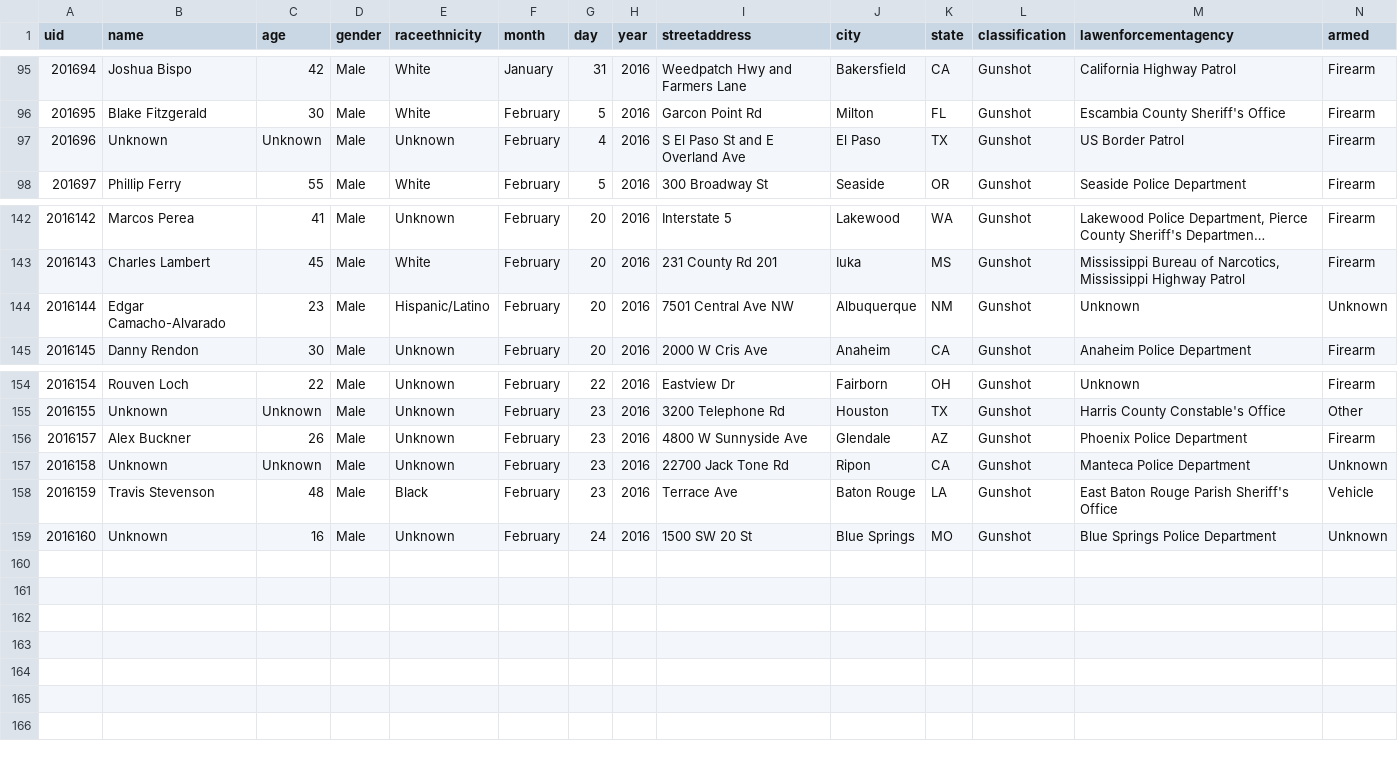
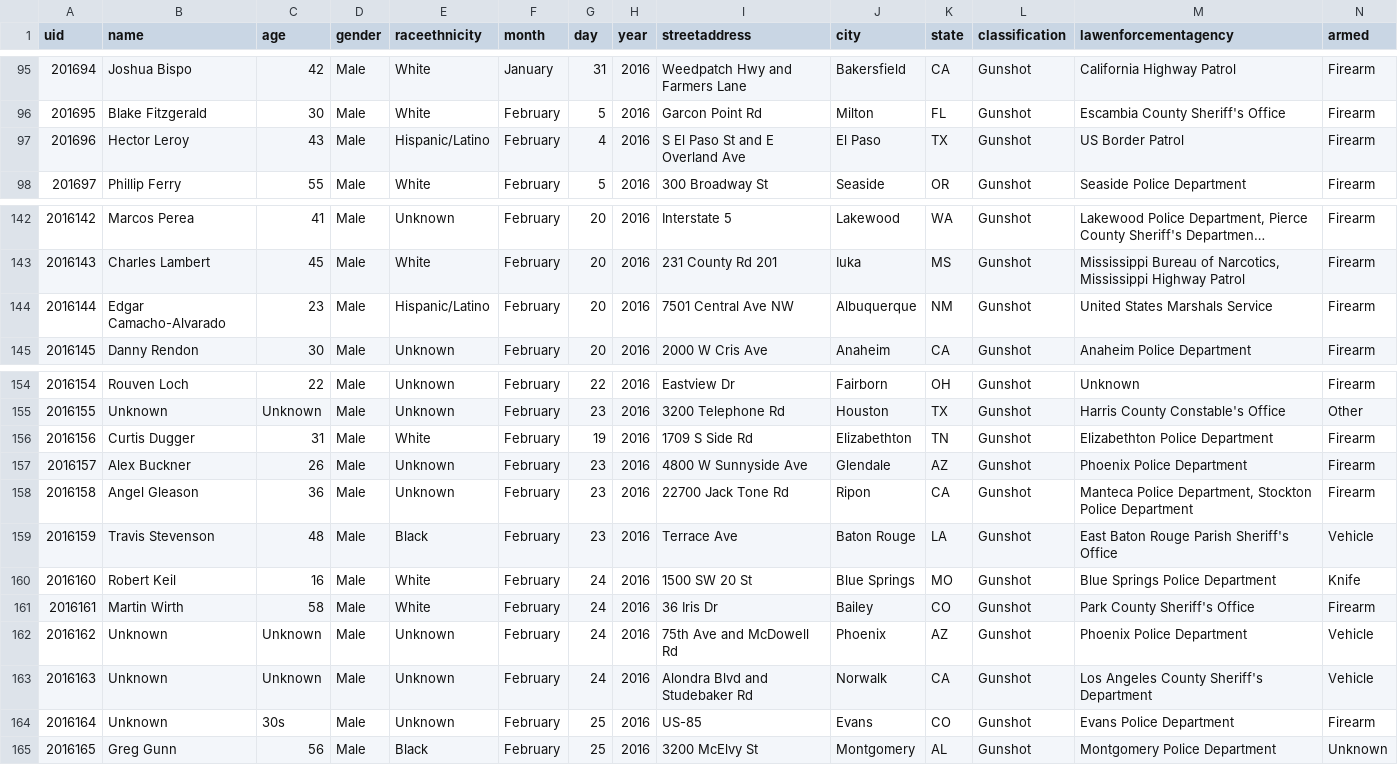
Before and after one commit to tigrevol8888/thecounted, a CSV file: data/the-counted-2016.csv, drawn as a sheet; only a part is shown, gaps mark what is left out; long unchanged cells end in …; addresses are those after the commit; the diff names each change by its address in the sheet, - before the commit and + after, or states it on an @@ line.

Commit message:
Add latest data from the Guardian's "The Counted"
Taken from https://interactive.guim.co.uk/2015/the-counted/thecounted-data.zip, as requested at 2016-02-25 23:18:51. Content length was 206,463 bytes.

ZIP file contained:

  the-counted-2015.csv
    179,696 bytes
    Last modified 2016-02-25 17:48:22
  the-counted-2016.csv
    26,137 bytes
    Last modified 2016-02-25 17:48:22
  README.txt
    280 bytes
    Last modified 2016-02-25 17:48:22

Response headers were:

  content-length:                206463
  via:                           1.1 varnish
  x-cache:                       MISS
  access-control-expose-headers: Date
  x-amz-id-2:                    kMiRV61oYwYnbeMGo9OXY6FAyZCmUsNpk3p1pwzJ7aSCnxv8O+LdWo3pwkg6NscR
  accept-ranges:                 bytes
  x-timer:                       S1456442330.875304,VS0,VE258
  server:                        AmazonS3
  last-modified:                 Thu, 25 Feb 2016 22:48:37 GMT
  connection:                    keep-alive
  x-amz-request-id:              B64714C94F1BB610
  x-cache-hits:                  0
  etag:                          "0b2d0c13cb4ef27da54c9410d70bbb5f"
  x-served-by:                   cache-atl6246-ATL
  cache-control:                 max-age=20
  date:                          Thu, 25 Feb 2016 23:18:51 GMT
  access-control-allow-origin:   *
  access-control-allow-headers:  Accept,Authorization,Cache-Control,Content-Type,DNT,If-Modified-Since,Keep-Alive,Origin,User-Agent,X-Mx-ReqToken,X-Requested-With
  content-type:                  application/zip
  age:                           0
  access-control-allow-methods:  GET, POST, PUT, DELETE, OPTIONS

```diff
--- a/data/the-counted-2016.csv
+++ b/data/the-counted-2016.csv
-B97 (name): Unknown
+B97 (name): Hector Leroy
-C97 (age): Unknown
+C97 (age): 43
-E97 (raceethnicity): Unknown
+E97 (raceethnicity): Hispanic/Latino
-M144 (lawenforcementagency): Unknown
+M144 (lawenforcementagency): United States Marshals Service
-N144 (armed): Unknown
+N144 (armed): Firearm
+row 156: 2016156 | Curtis Dugger | 31 | Male | White | February | 19 | 2016 | 1709 S Side Rd | Elizabethton | TN | Gunshot | Elizabethton Police Department | Firearm
-B158 (name): Unknown
+B158 (name): Angel Gleason
-C158 (age): Unknown
+C158 (age): 36
-M158 (lawenforcementagency): Manteca Police Department
+M158 (lawenforcementagency): Manteca Police Department, Stockton Police Department
-N158 (armed): Unknown
+N158 (armed): Firearm
+row 160: 2016160 | Robert Keil | 16 | Male | White | February | 24 | 2016 | 1500 SW 20 St | Blue Springs | MO | Gunshot | Blue Springs Police Department | Knife
+row 161: 2016161 | Martin Wirth | 58 | Male | White | February | 24 | 2016 | 36 Iris Dr | Bailey | CO | Gunshot | Park County Sheriff's Office | Firearm
@@ column A (uid) renumbered in row 162 @@
-C162 (age): 16
+C162 (age): Unknown
-I162 (streetaddress): 1500 SW 20 St
+I162 (streetaddress): 75th Ave and McDowell Rd
-J162 (city): Blue Springs
+J162 (city): Phoenix
-K162 (state): MO
+K162 (state): AZ
-M162 (lawenforcementagency): Blue Springs Police Department
+M162 (lawenforcementagency): Phoenix Police Department
-N162 (armed): Unknown
+N162 (armed): Vehicle
+row 163: 2016163 | Unknown | Unknown | Male | Unknown | February | 24 | 2016 | Alondra Blvd and Studebaker Rd | Norwalk | CA | Gunshot | Los Angeles County Sheriff's Department | Vehicle
+row 164: 2016164 | Unknown | 30s | Male | Unknown | February | 25 | 2016 | US-85 | Evans | CO | Gunshot | Evans Police Department | Firearm
+row 165: 2016165 | Greg Gunn | 56 | Male | Black | February | 25 | 2016 | 3200 McElvy St | Montgomery | AL | Gunshot | Montgomery Police Department | Unknown
```
